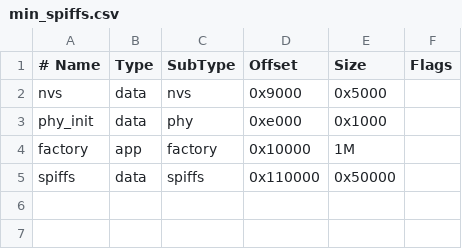
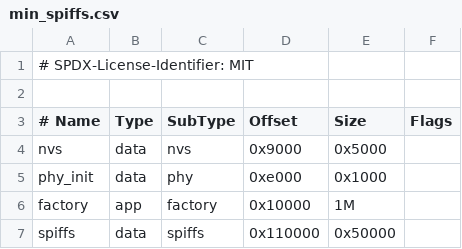
Before and after one commit to lburais/SmartFranklin, a CSV file: partitions/min_spiffs.csv, drawn as a sheet.

```diff
--- a/partitions/min_spiffs.csv
+++ b/partitions/min_spiffs.csv
@@ -1 +1,3 @@
+# SPDX-License-Identifier: MIT
+
 # Name,   Type, SubType, Offset,  Size, Flags
```
Also changed, not shown: 30 other files.
